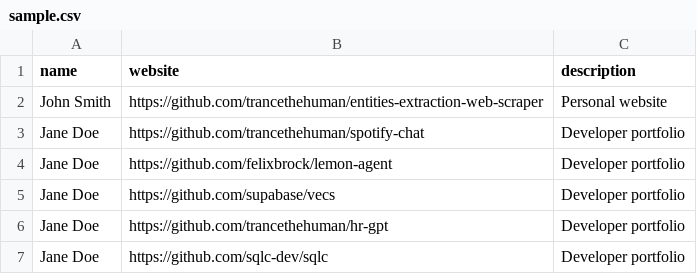
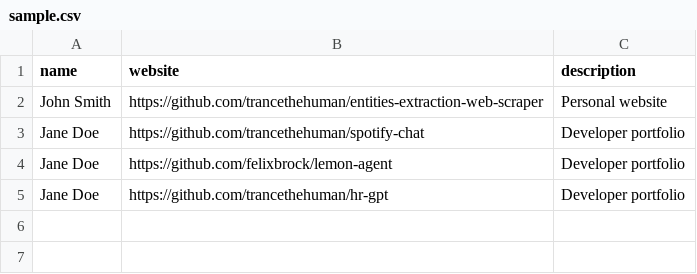
Before and after one commit to trancethehuman/homework-grader, a CSV file: sample.csv, drawn as a sheet.

```diff
--- a/sample.csv
+++ b/sample.csv
@@ -4,4 +4,2 @@ Jane Doe,https://github.com/trancethehuman/spotify-chat,Developer portfolio
 Jane Doe,https://github.com/felixbrock/lemon-agent,Developer portfolio
-Jane Doe,https://github.com/supabase/vecs,Developer portfolio
 Jane Doe,https://github.com/trancethehuman/hr-gpt,Developer portfolio
-Jane Doe,https://github.com/sqlc-dev/sqlc,Developer portfolio
```
Also changed, not shown: 5 other files.
